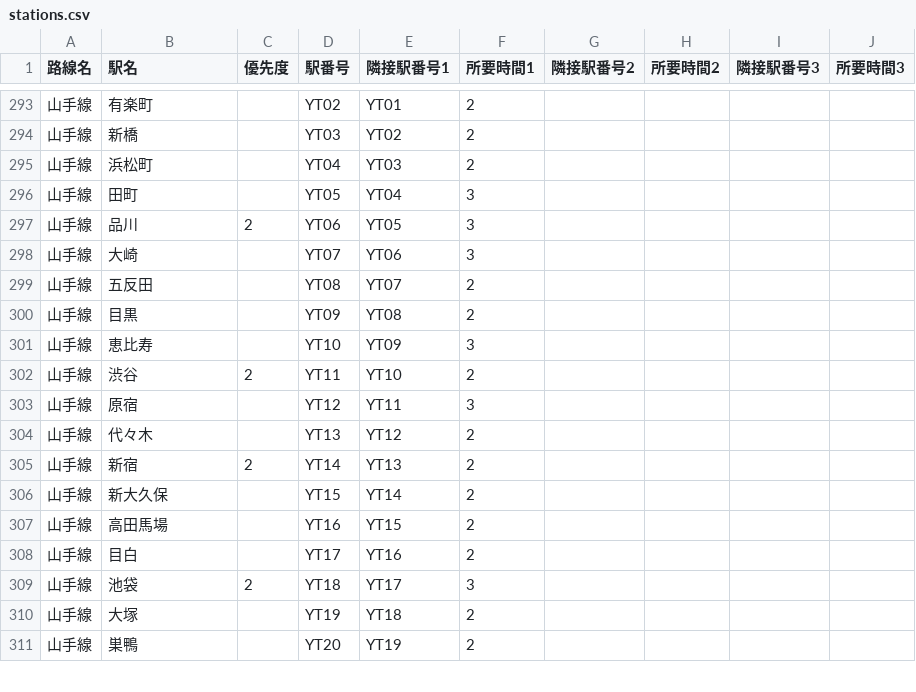
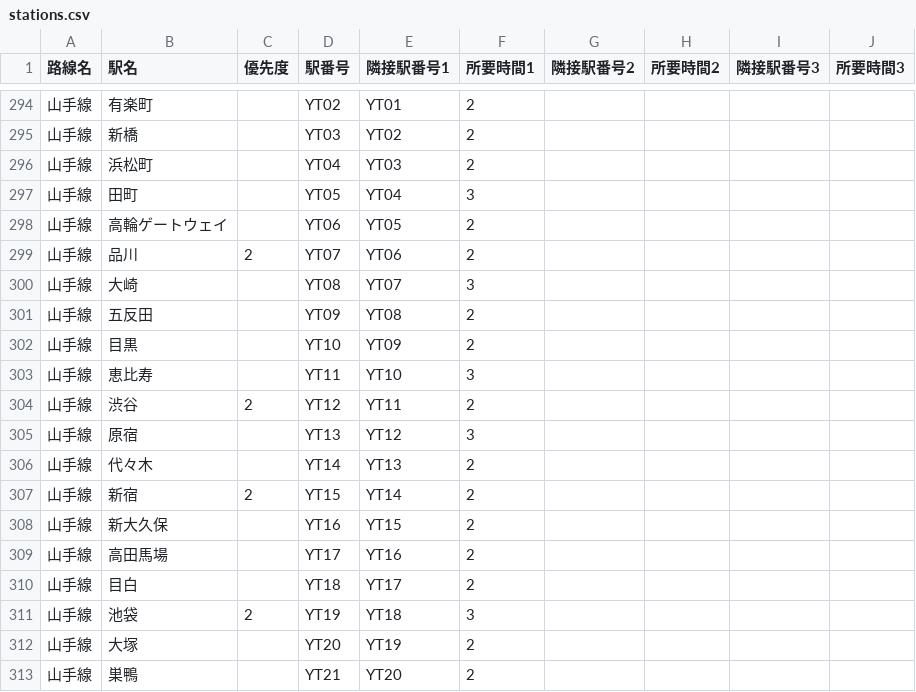
Before and after one commit to select766/tokyo-train-time-map, a CSV file: data/stations.csv (was make_dataset/stations.csv), drawn as a sheet; only a part is shown, gaps mark what is left out; the diff covers the shown part only.

```diff
--- a/make_dataset/stations.csv
+++ b/data/stations.csv
@@ -296,16 +297,17 @@
 山手線,田町,,YT05,YT04,3,,,,
-山手線,品川,2,YT06,YT05,3,,,,
-山手線,大崎,,YT07,YT06,3,,,,
-山手線,五反田,,YT08,YT07,2,,,,
-山手線,目黒,,YT09,YT08,2,,,,
-山手線,恵比寿,,YT10,YT09,3,,,,
-山手線,渋谷,2,YT11,YT10,2,,,,
-山手線,原宿,,YT12,YT11,3,,,,
-山手線,代々木,,YT13,YT12,2,,,,
-山手線,新宿,2,YT14,YT13,2,,,,
-山手線,新大久保,,YT15,YT14,2,,,,
-山手線,高田馬場,,YT16,YT15,2,,,,
-山手線,目白,,YT17,YT16,2,,,,
-山手線,池袋,2,YT18,YT17,3,,,,
-山手線,大塚,,YT19,YT18,2,,,,
-山手線,巣鴨,,YT20,YT19,2,,,,
+山手線,高輪ゲートウェイ,,YT06,YT05,2,,,,
+山手線,品川,2,YT07,YT06,2,,,,
+山手線,大崎,,YT08,YT07,3,,,,
+山手線,五反田,,YT09,YT08,2,,,,
+山手線,目黒,,YT10,YT09,2,,,,
+山手線,恵比寿,,YT11,YT10,3,,,,
+山手線,渋谷,2,YT12,YT11,2,,,,
+山手線,原宿,,YT13,YT12,3,,,,
+山手線,代々木,,YT14,YT13,2,,,,
+山手線,新宿,2,YT15,YT14,2,,,,
+山手線,新大久保,,YT16,YT15,2,,,,
+山手線,高田馬場,,YT17,YT16,2,,,,
+山手線,目白,,YT18,YT17,2,,,,
+山手線,池袋,2,YT19,YT18,3,,,,
+山手線,大塚,,YT20,YT19,2,,,,
+山手線,巣鴨,,YT21,YT20,2,,,,
```
Also changed, not shown: 1 added row and 40 edited cells elsewhere in this file, data/walk.csv, 4 other files.
